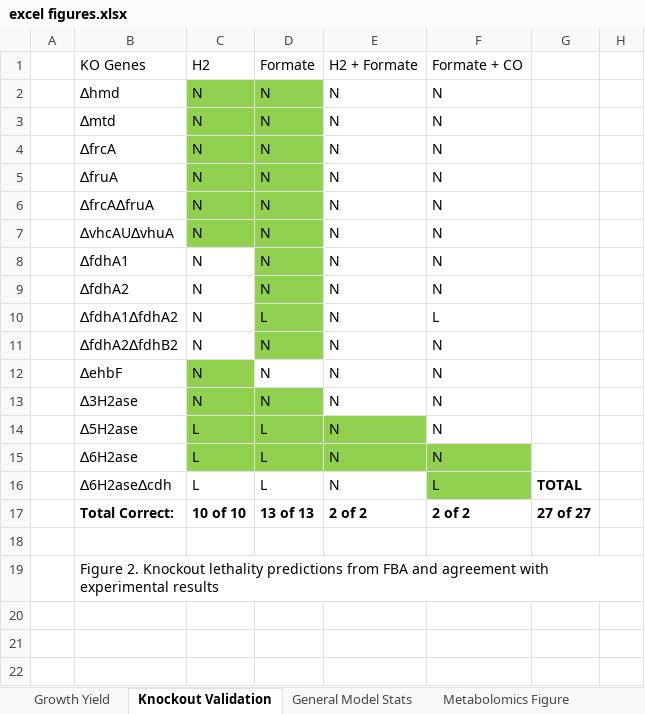
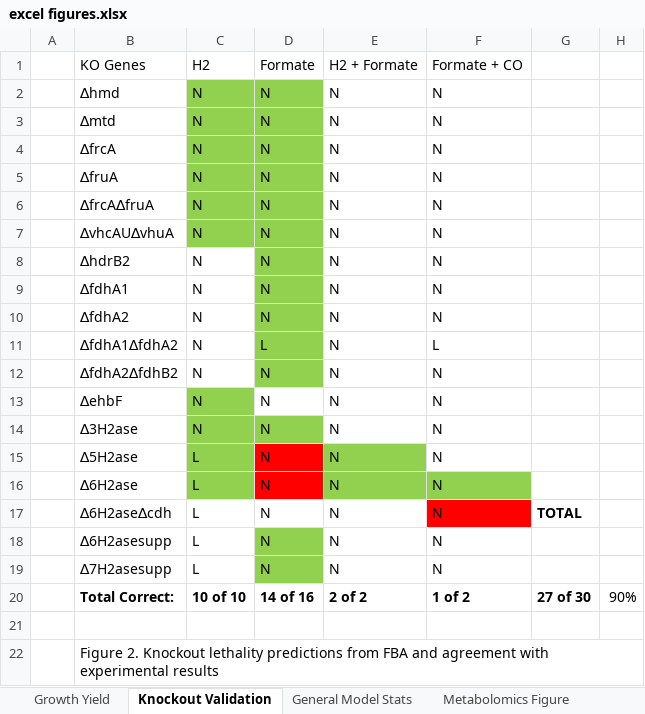
Before and after one commit to marichards/methanococcus, an Excel workbook: Paper/excel figures.xlsx, sheet Knockout Validation, drawn as a sheet; values as stored, in another font and other column widths than the file's, no borders; addresses are those after the commit; the diff names each change by its address in the sheet, - before the commit and + after, or states it on an @@ line.

Commit message:
Expanded KO panel code to all and altered KO figure

```diff
--- a/Paper/excel figures.xlsx (sheet Knockout Validation)
+++ b/Paper/excel figures.xlsx (sheet Knockout Validation)
+row 8:  | ∆hdrB2 | N | N | N | N
-D15:D17: L
+D15:D17: N
-D15:D16 fill: #92D050
+D15:D16 fill: #FF0000
-F17: L
+F17: N
-F17 fill: #92D050
+F17 fill: #FF0000
+row 18:  | ∆6H2asesupp | L | N | N | N
+row 19:  | ∆7H2asesupp | L | N | N | N
-D20: 13 of 13
+D20: 14 of 16
-F20: 2 of 2
+F20: 1 of 2
-G20: 27 of 27
+G20: 27 of 30
-H20: (empty)
+H20: 90%
```
Also changed, not shown: charts or pictures, 2 other files.
